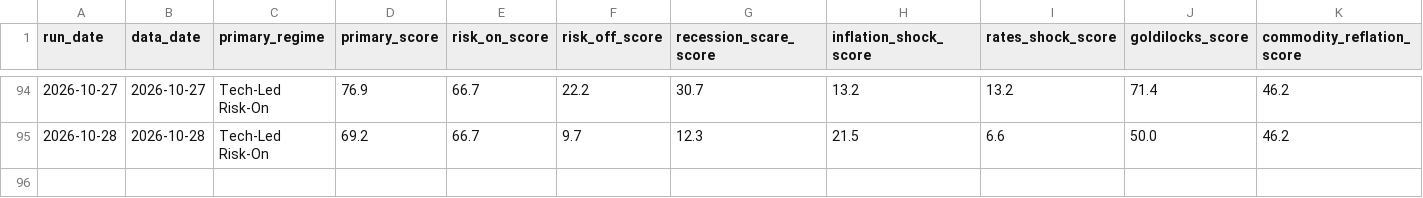
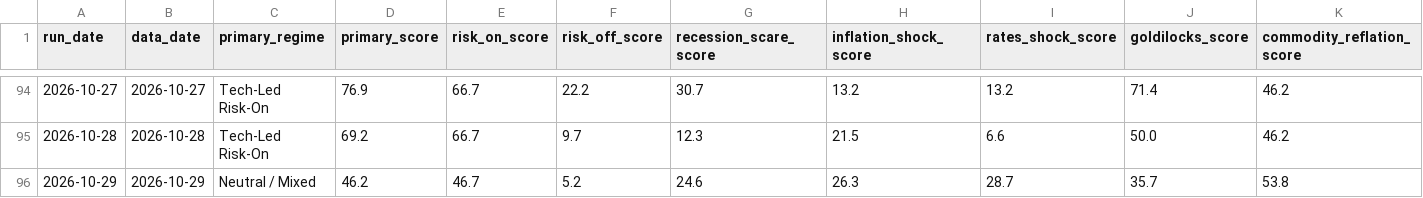
Before and after one commit to flav7557/macro-regime-dashboard, a CSV file: data/regime_history.csv, drawn as a sheet; only a part is shown, gaps mark what is left out; rows hold the shown columns only; the diff names each change by its address in the sheet, - before the commit and + after, or states it on an @@ line.

```diff
--- a/data/regime_history.csv
+++ b/data/regime_history.csv
+row 96: 2026-10-29 | 2026-10-29 | Neutral / Mixed | 46.2 | 46.7 | 5.2 | 24.6 | 26.3 | 28.7 | 35.7 | 53.8
```
